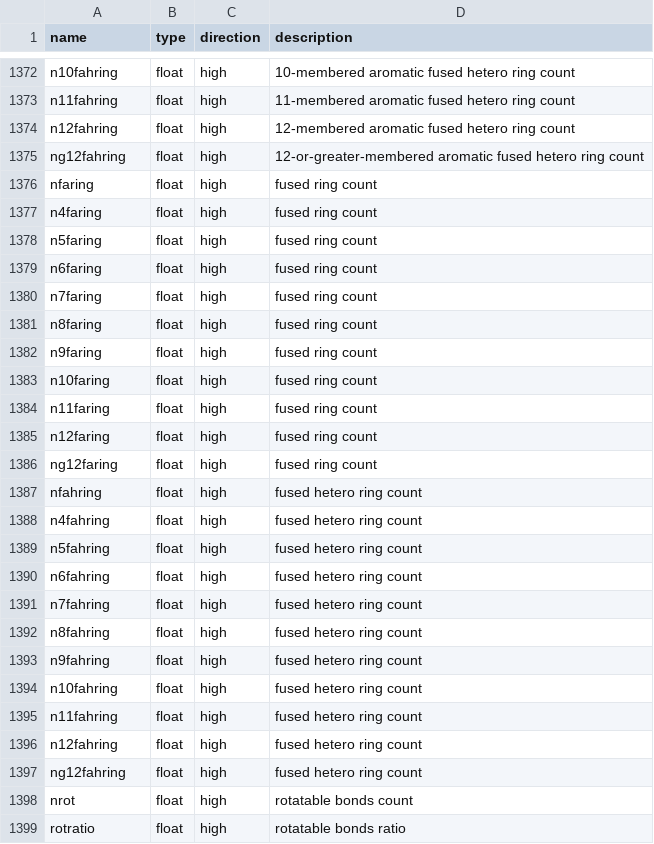
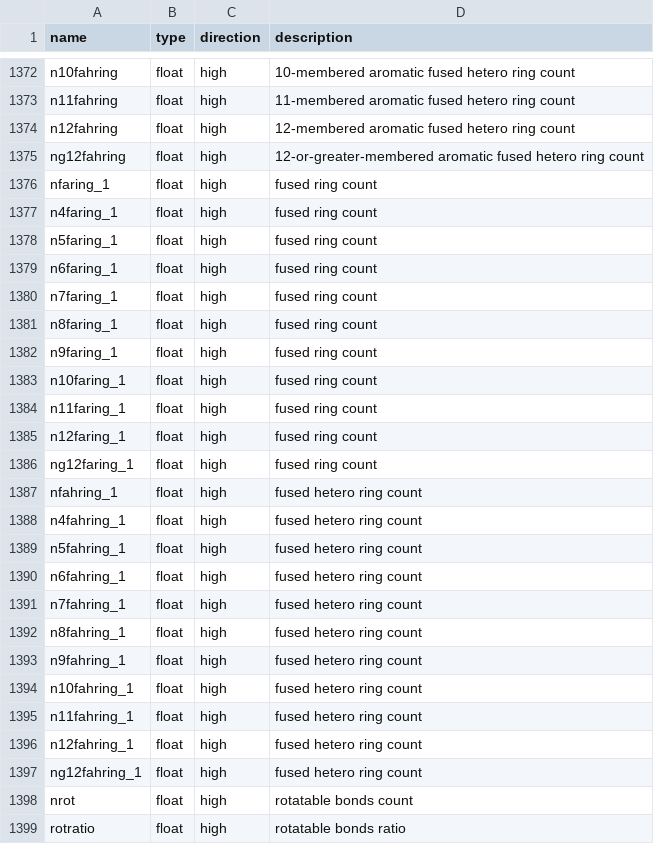
Before and after one commit to ersilia-os/eos78ao, a CSV file: model/framework/columns/run_columns.csv, drawn as a sheet; only a part is shown, gaps mark what is left out; the diff covers the shown part only.

Commit message:
fix col nameS

```diff
--- a/model/framework/columns/run_columns.csv
+++ b/model/framework/columns/run_columns.csv
@@ -1375,24 +1375,24 @@ n12fahring,float,high,12-membered aromatic fused hetero ring count
 ng12fahring,float,high,12-or-greater-membered aromatic fused hetero ring count
-nfaring,float,high,fused ring count
-n4faring,float,high,fused ring count
-n5faring,float,high,fused ring count
-n6faring,float,high,fused ring count
-n7faring,float,high,fused ring count
-n8faring,float,high,fused ring count
-n9faring,float,high,fused ring count
-n10faring,float,high,fused ring count
-n11faring,float,high,fused ring count
-n12faring,float,high,fused ring count
-ng12faring,float,high,fused ring count
-nfahring,float,high,fused hetero ring count
-n4fahring,float,high,fused hetero ring count
-n5fahring,float,high,fused hetero ring count
-n6fahring,float,high,fused hetero ring count
-n7fahring,float,high,fused hetero ring count
-n8fahring,float,high,fused hetero ring count
-n9fahring,float,high,fused hetero ring count
-n10fahring,float,high,fused hetero ring count
-n11fahring,float,high,fused hetero ring count
-n12fahring,float,high,fused hetero ring count
-ng12fahring,float,high,fused hetero ring count
+nfaring_1,float,high,fused ring count
+n4faring_1,float,high,fused ring count
+n5faring_1,float,high,fused ring count
+n6faring_1,float,high,fused ring count
+n7faring_1,float,high,fused ring count
+n8faring_1,float,high,fused ring count
+n9faring_1,float,high,fused ring count
+n10faring_1,float,high,fused ring count
+n11faring_1,float,high,fused ring count
+n12faring_1,float,high,fused ring count
+ng12faring_1,float,high,fused ring count
+nfahring_1,float,high,fused hetero ring count
+n4fahring_1,float,high,fused hetero ring count
+n5fahring_1,float,high,fused hetero ring count
+n6fahring_1,float,high,fused hetero ring count
+n7fahring_1,float,high,fused hetero ring count
+n8fahring_1,float,high,fused hetero ring count
+n9fahring_1,float,high,fused hetero ring count
+n10fahring_1,float,high,fused hetero ring count
+n11fahring_1,float,high,fused hetero ring count
+n12fahring_1,float,high,fused hetero ring count
+ng12fahring_1,float,high,fused hetero ring count
 nrot,float,high,rotatable bonds count
```
Also changed, not shown: 24 edited cells elsewhere in this file, model/framework/examples/run_output.csv, 3 other files.
